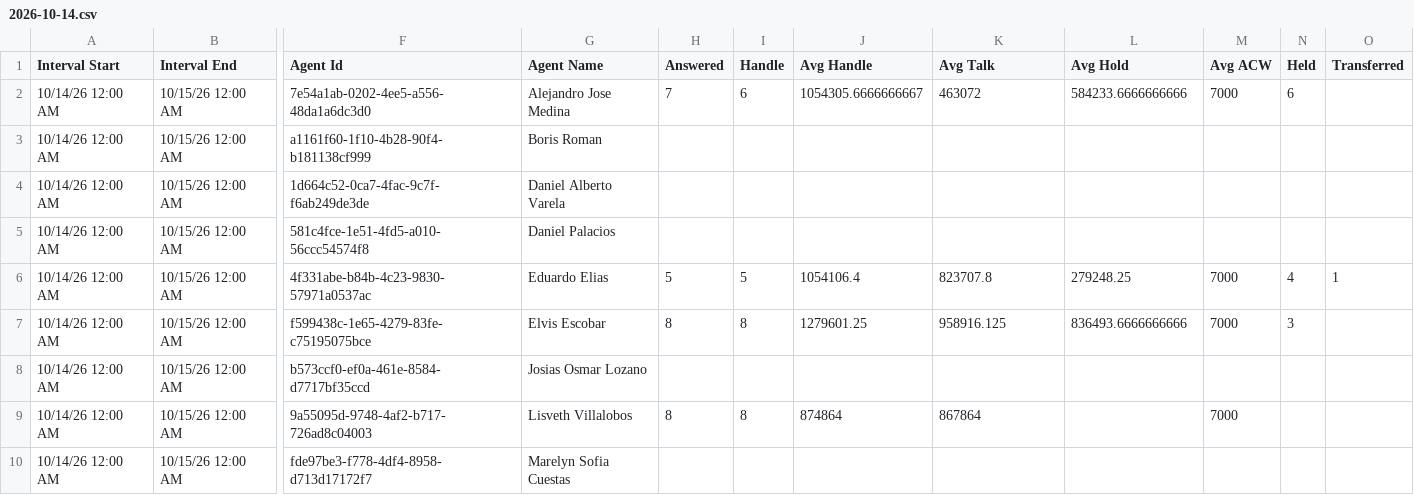
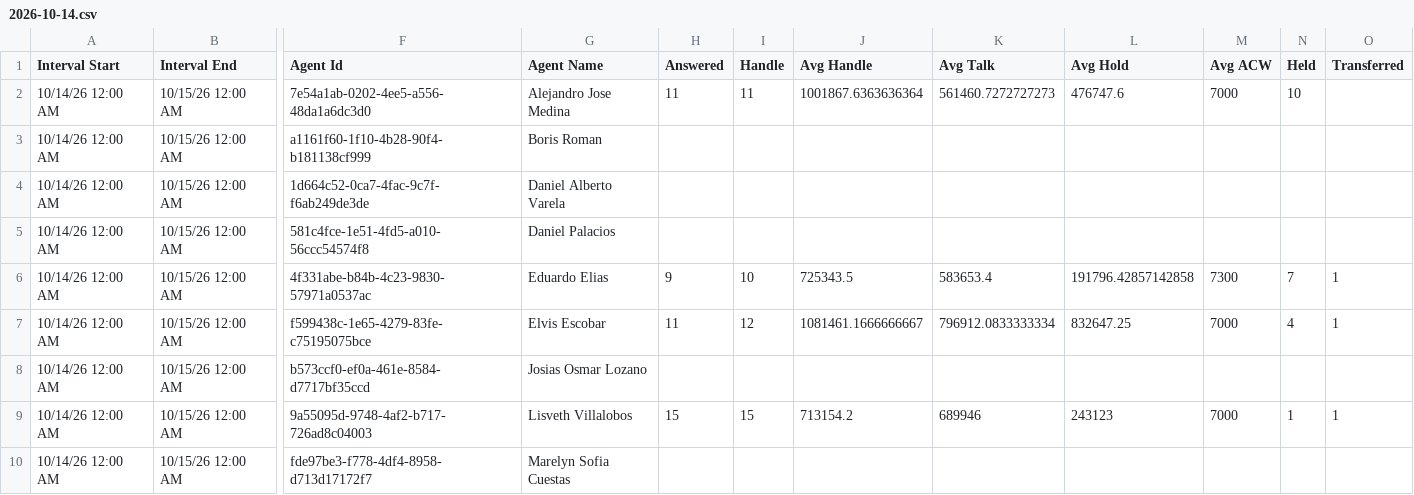
Before and after one commit to Gisikiru/genesys-aht-dashboard, a CSV file: data/2026/oct/2026-10-14.csv, drawn as a sheet; only a part is shown, gaps mark what is left out; the diff covers the shown part only; the diff names each change by its address in the sheet, - before the commit and + after, or states it on an @@ line.

Commit message:
Update aht oct 14

```diff
--- a/data/2026/oct/2026-10-14.csv
+++ b/data/2026/oct/2026-10-14.csv
-H2 (Answered): 7
+H2 (Answered): 11
-I2 (Handle): 6
+I2 (Handle): 11
-J2 (Avg Handle): 1054305.6666666667
+J2 (Avg Handle): 1001867.6363636364
-K2 (Avg Talk): 463072
+K2 (Avg Talk): 561460.7272727273
-L2 (Avg Hold): 584233.6666666666
+L2 (Avg Hold): 476747.6
-N2 (Held): 6
+N2 (Held): 10
-H6 (Answered): 5
+H6 (Answered): 9
-I6 (Handle): 5
+I6 (Handle): 10
-J6 (Avg Handle): 1054106.4
+J6 (Avg Handle): 725343.5
-K6 (Avg Talk): 823707.8
+K6 (Avg Talk): 583653.4
-L6 (Avg Hold): 279248.25
+L6 (Avg Hold): 191796.42857142858
-M6 (Avg ACW): 7000
+M6 (Avg ACW): 7300
-N6 (Held): 4
+N6 (Held): 7
-H7 (Answered): 8
+H7 (Answered): 11
-I7 (Handle): 8
+I7 (Handle): 12
-J7 (Avg Handle): 1279601.25
+J7 (Avg Handle): 1081461.1666666667
-K7 (Avg Talk): 958916.125
+K7 (Avg Talk): 796912.0833333334
-L7 (Avg Hold): 836493.6666666666
+L7 (Avg Hold): 832647.25
-N7 (Held): 3
+N7 (Held): 4
-O7 (Transferred): (empty)
+O7 (Transferred): 1
-H9 (Answered): 8
+H9 (Answered): 15
-I9 (Handle): 8
+I9 (Handle): 15
-J9 (Avg Handle): 874864
+J9 (Avg Handle): 713154.2
-K9 (Avg Talk): 867864
+K9 (Avg Talk): 689946
-L9 (Avg Hold): (empty)
+L9 (Avg Hold): 243123
-N9 (Held): (empty)
+N9 (Held): 1
-O9 (Transferred): (empty)
+O9 (Transferred): 1
```
Also changed, not shown: 10 edited cells elsewhere in this file.
